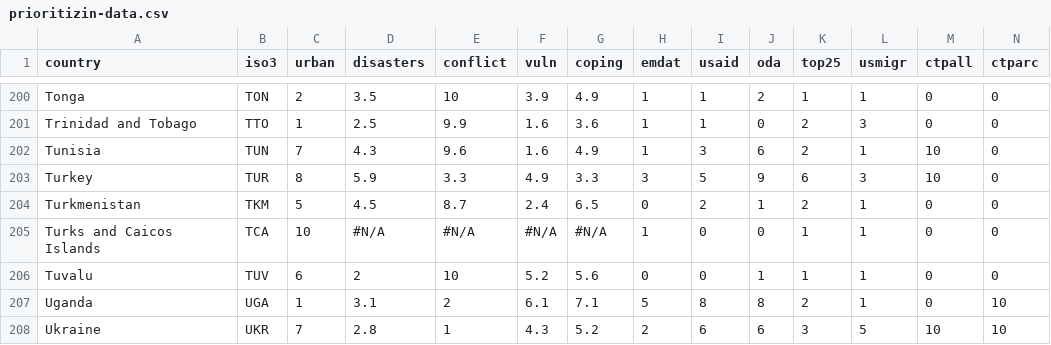
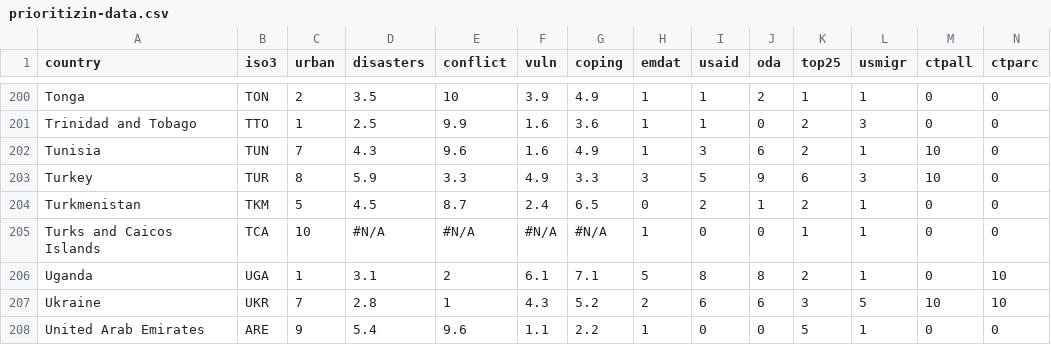
Before and after one commit to AmericanRedCross/isd-prioritization, a CSV file: data/prioritizin-data.csv, drawn as a sheet; only a part is shown, gaps mark what is left out; the shorter side is filled out with more unchanged rows; rows hold the shown columns only; the diff names each change by its address in the sheet, - before the commit and + after, or states it on an @@ line.

```diff
--- a/data/prioritizin-data.csv
+++ b/data/prioritizin-data.csv
-row 206: Tuvalu | TUV | 6 | 2 | 10 | 5.2 | 5.6 | 0 | 0 | 1 | 1 | 1 | 0 | 0
```
Also changed, not shown: 2 other files.
